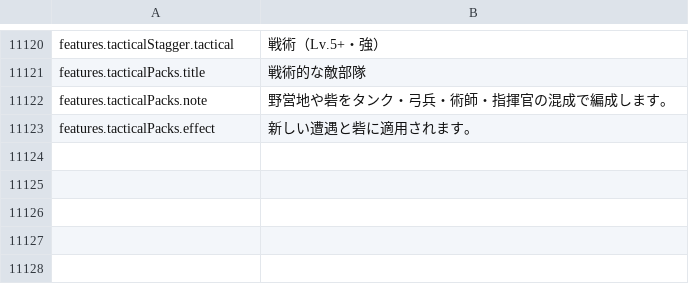
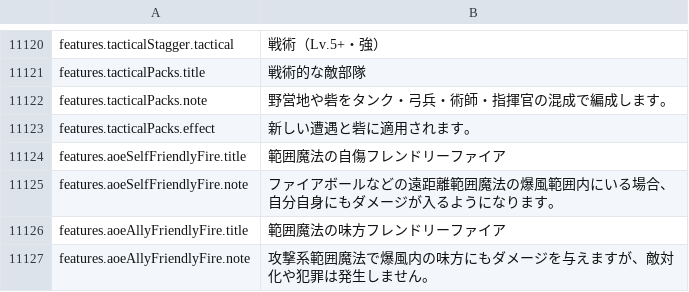
Before and after one commit to Chuz13/daggerfall-forever, a CSV file: locales/ja/Port_Strings.csv, drawn as a sheet; only a part is shown, gaps mark what is left out; the diff names each change by its address in the sheet, - before the commit and + after, or states it on an @@ line.

```diff
--- a/locales/ja/Port_Strings.csv
+++ b/locales/ja/Port_Strings.csv
+row 11124: features.aoeSelfFriendlyFire.title | 範囲魔法の自傷フレンドリーファイア
+row 11125: features.aoeSelfFriendlyFire.note | ファイアボールなどの遠距離範囲魔法の爆風範囲内にいる場合、自分自身にもダメージが入るようになります。
+row 11126: features.aoeAllyFriendlyFire.title | 範囲魔法の味方フレンドリーファイア
+row 11127: features.aoeAllyFriendlyFire.note | 攻撃系範囲魔法で爆風内の味方にもダメージを与えますが、敵対化や犯罪は発生しません。
```
Also changed, not shown: locales/el/Port_Strings.csv, locales/hu/Port_Strings.csv, 30 other files.
